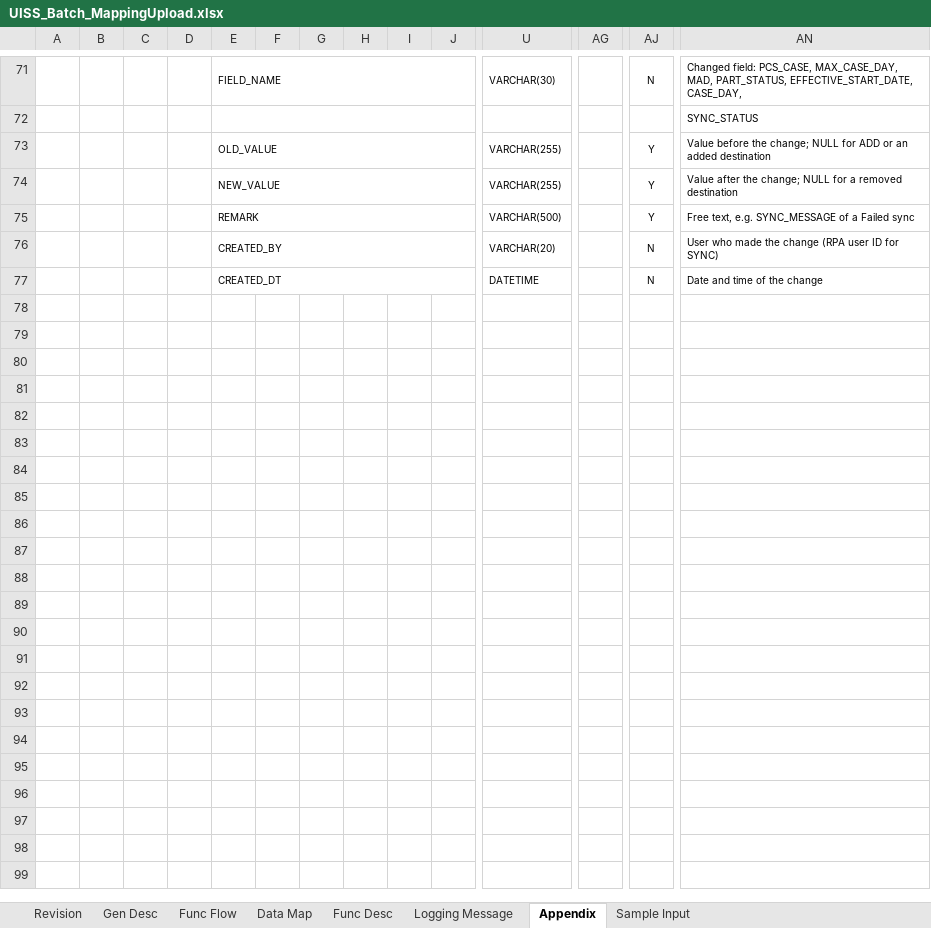
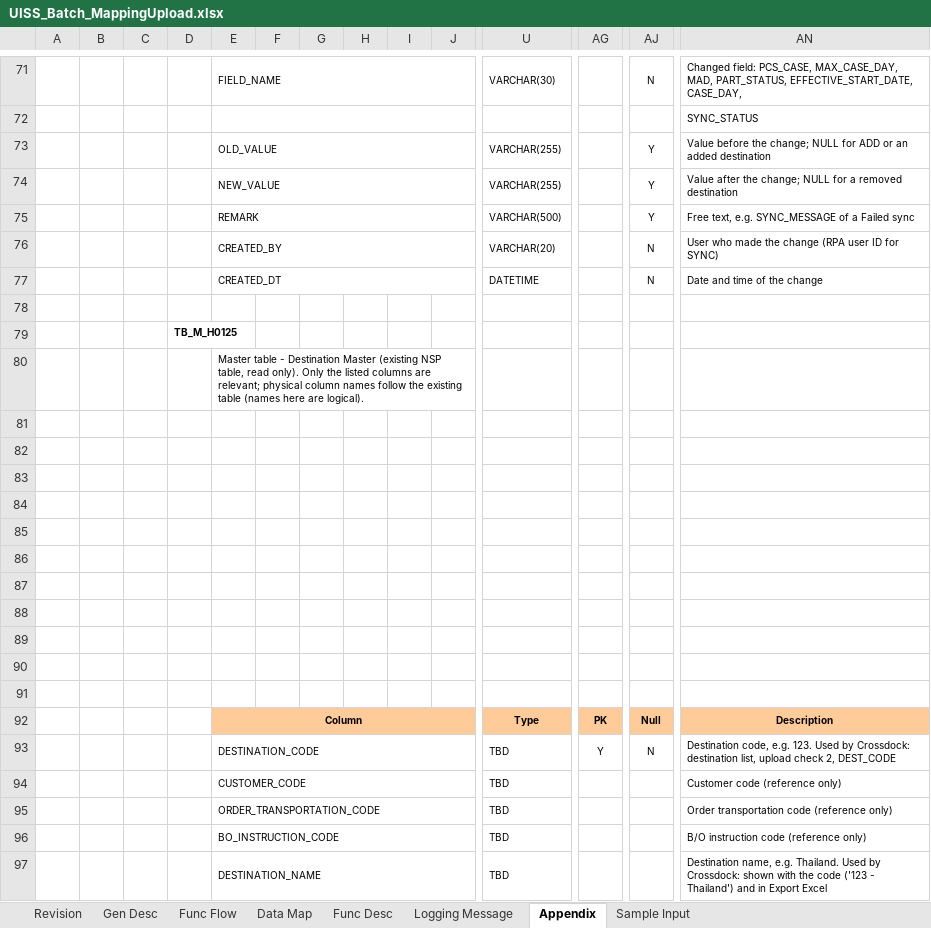
Before and after one commit to ivanrayhannn/crossdockpoc, an Excel workbook: UISS_Batch_MappingUpload.xlsx, sheet Appendix, drawn as a sheet; only a part is shown, gaps mark what is left out; values as stored, in another font and other column widths than the file's, no borders; rows hold the shown columns only; the diff covers the shown part only; the diff names each change by its address in the sheet, - before the commit and + after, or states it on an @@ line.

```diff
--- a/UISS_Batch_MappingUpload.xlsx (sheet Appendix)
+++ b/UISS_Batch_MappingUpload.xlsx (sheet Appendix)
+row 78: (empty)
+row 79:  |  |  | TB_M_H0125
+row 80:  |  |  |  | Master table - Destination Master (existing NSP table, read only). Only the listed columns are relevant; physical column names follow the existing table (names here are logical).
+row 81: (empty)
+row 82: (empty)
+row 83: (empty)
+row 84: (empty)
+row 85: (empty)
+row 86: (empty)
+row 87: (empty)
+row 88: (empty)
+row 89: (empty)
+row 90: (empty)
+row 91: (empty)
+row 92:  |  |  |  | Column |  |  |  |  |  | Type | PK | Null | Description
+row 93:  |  |  |  | DESTINATION_CODE |  |  |  |  |  | TBD | Y | N | Destination code, e.g. 123. Used by Crossdock: destination list, upload check 2, DEST_CODE
+row 94:  |  |  |  | CUSTOMER_CODE |  |  |  |  |  | TBD |  |  | Customer code (reference only)
+row 95:  |  |  |  | ORDER_TRANSPORTATION_CODE |  |  |  |  |  | TBD |  |  | Order transportation code (reference only)
+row 96:  |  |  |  | BO_INSTRUCTION_CODE |  |  |  |  |  | TBD |  |  | B/O instruction code (reference only)
+row 97:  |  |  |  | DESTINATION_NAME |  |  |  |  |  | TBD |  |  | Destination name, e.g. Thailand. Used by Crossdock: shown with the code ('123 - Thailand') and in Export Excel
```
Also changed, not shown: 10 added rows and 4 edited cells elsewhere in this sheet, sheet Func Desc, UISS_Batch_PartListUpload_v2.xlsx, UISS_Screen_PartDetail.xlsx, 43 other files.
